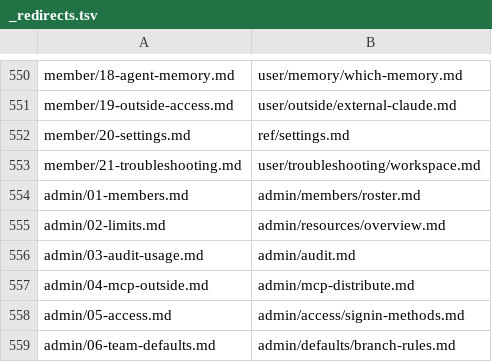
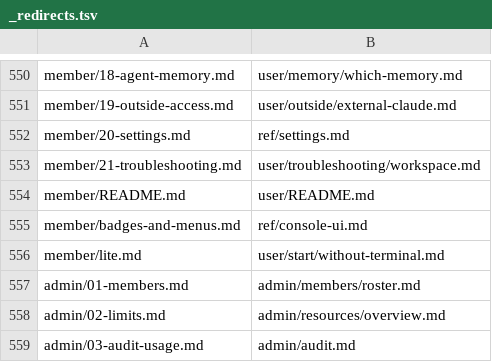
Before and after one commit to k-k1/agent-fleet, a TSV file: guide/_redirects.tsv, drawn as a sheet; only a part is shown, gaps mark what is left out; the shorter side is filled out with more unchanged rows; the diff names each change by its address in the sheet, - before the commit and + after, or states it on an @@ line.

```diff
--- a/guide/_redirects.tsv
+++ b/guide/_redirects.tsv
+row 554: member/README.md | user/README.md
+row 555: member/badges-and-menus.md | ref/console-ui.md
+row 556: member/lite.md | user/start/without-terminal.md
```
Also changed, not shown: workspace/agent/knowledge/af-usage.coverage.tsv, 35 other files.
